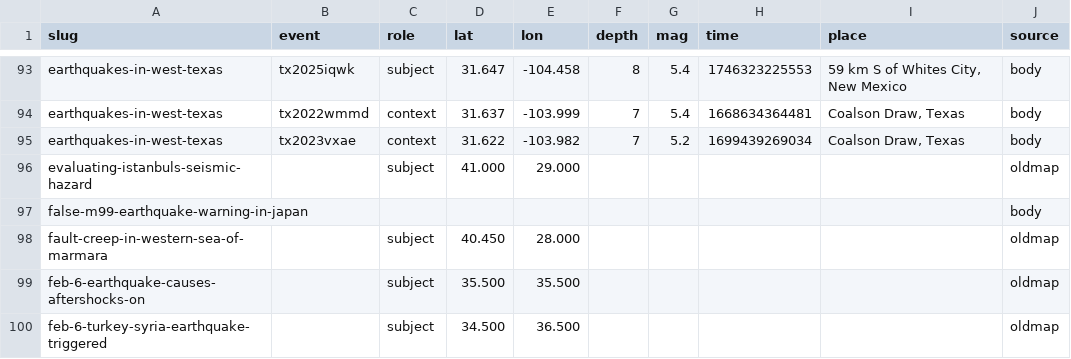
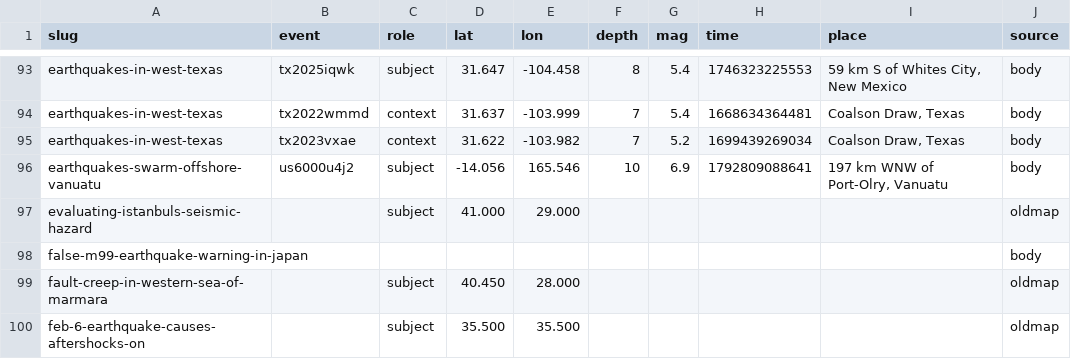
Before and after one commit to judithhubbard/earthquake-stats, a CSV file: pipeline/posts.csv, drawn as a sheet; only a part is shown, gaps mark what is left out; the shorter side is filled out with more unchanged rows; the diff names each change by its address in the sheet, - before the commit and + after, or states it on an @@ line.

Commit message:
Link new posts to their earthquakes

```diff
--- a/pipeline/posts.csv
+++ b/pipeline/posts.csv
+row 96: earthquakes-swarm-offshore-vanuatu | us6000u4j2 | subject | -14.056 | 165.546 | 10 | 6.9 | 1792809088641 | 197 km WNW of Port-Olry, Vanuatu | body
```
Also changed, not shown: 1 other file.
